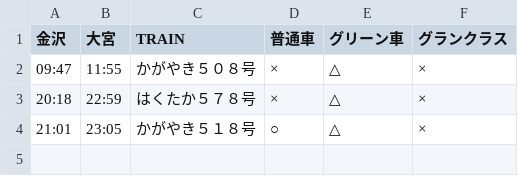
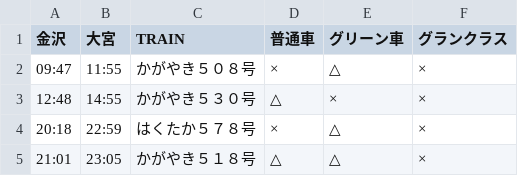
Before and after one commit to stockaitkenwaterman/DEPARTURES, a TSV file: 0102.tsv, drawn as a sheet.

```diff
--- a/0102.tsv
+++ b/0102.tsv
@@ -2,3 +2,4 @@
 09:47	11:55	かがやき５０８号	×	△	×
+12:48	14:55	かがやき５３０号	△	×	×
 20:18	22:59	はくたか５７８号	×	△	×
-21:01	23:05	かがやき５１８号	○	△	×
+21:01	23:05	かがやき５１８号	△	△	×
```
Also changed, not shown: 1 other file.
